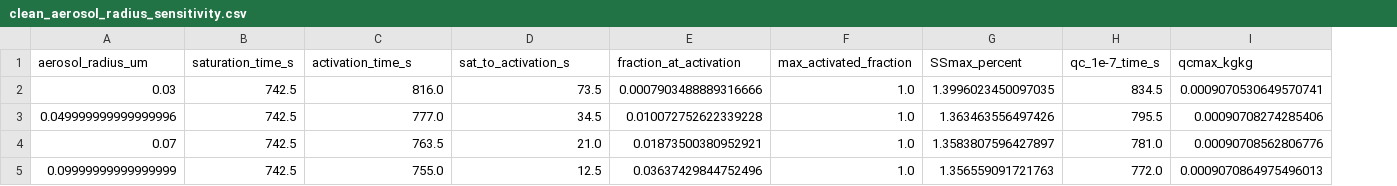
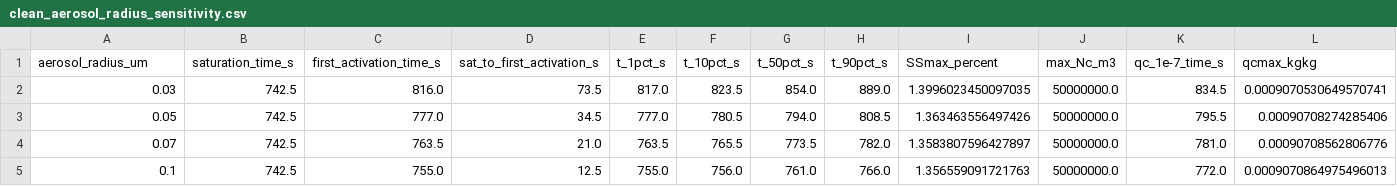
Before and after one commit to paultgriffiths/python-cloud-model, a CSV file: data/clean_aerosol_radius_sensitivity.csv, drawn as a sheet; removed rows and columns are numbered as before the commit, all else as after; the diff names each change by its address in the sheet, - before the commit and + after, or states it on an @@ line.

```diff
--- a/data/clean_aerosol_radius_sensitivity.csv
+++ b/data/clean_aerosol_radius_sensitivity.csv
-column E (fraction_at_activation), rows 2-5: 0.0007903488889316666 | 0.010072752622339228 | 0.01873500380952921 | 0.03637429844752496
-column F (max_activated_fraction), rows 2-5: all 1.0
+column E (t_1pct_s), rows 2-5: 817.0 | 777.0 | 763.5 | 755.0
+column F (t_10pct_s), rows 2-5: 823.5 | 780.5 | 765.5 | 756.0
+column G (t_50pct_s), rows 2-5: 854.0 | 794.0 | 773.5 | 761.0
+column H (t_90pct_s), rows 2-5: 889.0 | 808.5 | 782.0 | 766.0
+column J (max_Nc_m3), rows 2-5: all 50000000.0
-C1: activation_time_s
+C1: first_activation_time_s
-D1: sat_to_activation_s
+D1: sat_to_first_activation_s
-A3 (aerosol_radius_um): 0.049999999999999996
+A3 (aerosol_radius_um): 0.05
-A5 (aerosol_radius_um): 0.09999999999999999
+A5 (aerosol_radius_um): 0.1
```
Also changed, not shown: data/clean_aerosol_number_sensitivity.csv, data/clean_kappa_sensitivity.csv, 1 other file.
